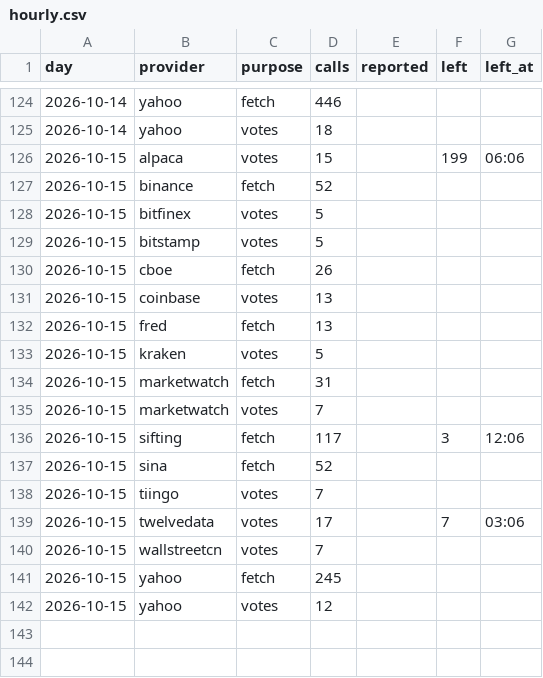
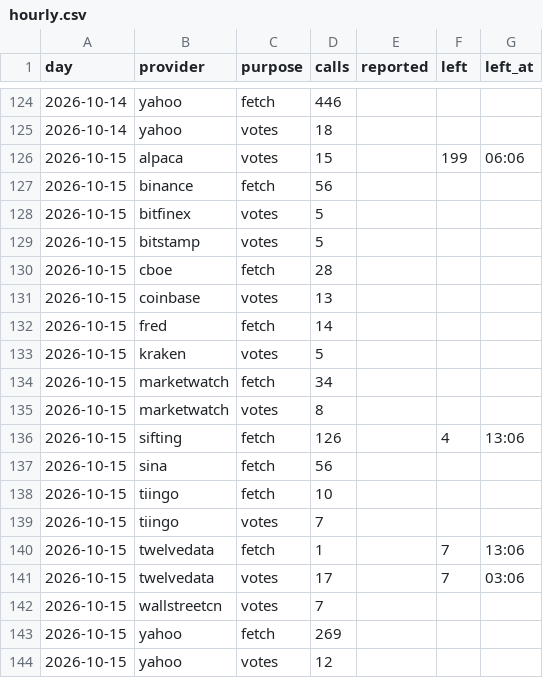
Before and after one commit to conjuror123/Market-alert-old, a CSV file: data/jump/usage/hourly.csv, drawn as a sheet; only a part is shown, gaps mark what is left out.

```diff
--- a/data/jump/usage/hourly.csv
+++ b/data/jump/usage/hourly.csv
@@ -126,17 +126,19 @@ day,provider,purpose,calls,reported,left,left_at
 2026-10-15,alpaca,votes,15,,199,06:06
-2026-10-15,binance,fetch,52,,,
+2026-10-15,binance,fetch,56,,,
 2026-10-15,bitfinex,votes,5,,,
 2026-10-15,bitstamp,votes,5,,,
-2026-10-15,cboe,fetch,26,,,
+2026-10-15,cboe,fetch,28,,,
 2026-10-15,coinbase,votes,13,,,
-2026-10-15,fred,fetch,13,,,
+2026-10-15,fred,fetch,14,,,
 2026-10-15,kraken,votes,5,,,
-2026-10-15,marketwatch,fetch,31,,,
-2026-10-15,marketwatch,votes,7,,,
-2026-10-15,sifting,fetch,117,,3,12:06
-2026-10-15,sina,fetch,52,,,
+2026-10-15,marketwatch,fetch,34,,,
+2026-10-15,marketwatch,votes,8,,,
+2026-10-15,sifting,fetch,126,,4,13:06
+2026-10-15,sina,fetch,56,,,
+2026-10-15,tiingo,fetch,10,,,
 2026-10-15,tiingo,votes,7,,,
+2026-10-15,twelvedata,fetch,1,,7,13:06
 2026-10-15,twelvedata,votes,17,,7,03:06
 2026-10-15,wallstreetcn,votes,7,,,
-2026-10-15,yahoo,fetch,245,,,
+2026-10-15,yahoo,fetch,269,,,
 2026-10-15,yahoo,votes,12,,,
```
Also changed, not shown: data/jump/verified.csv, 1 other file.
